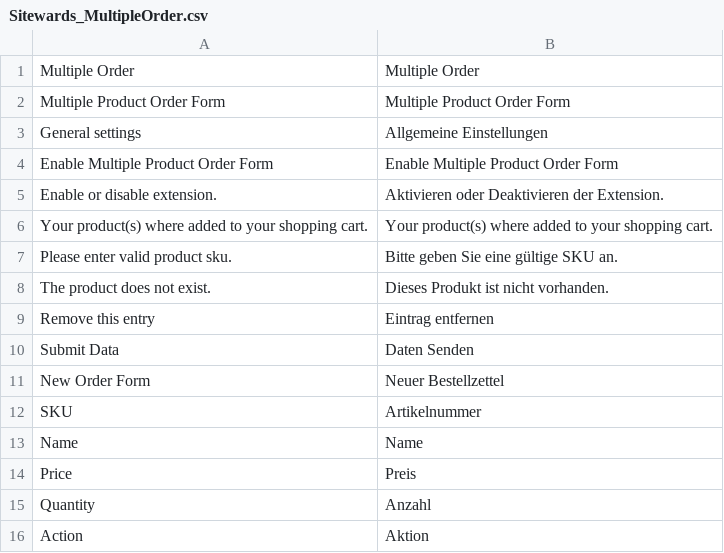
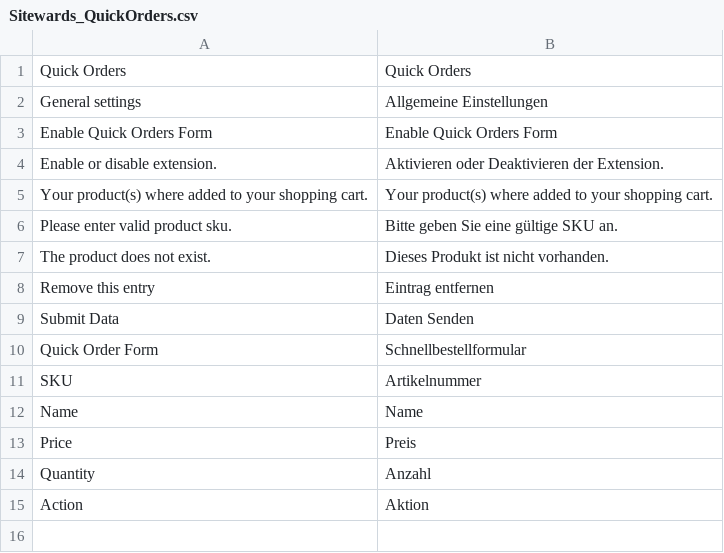
Before and after one commit to sitewards/QuickOrders, a CSV file: app/locale/de_DE/Sitewards_QuickOrders.csv (was app/locale/de_DE/Sitewards_MultipleOrder.csv), drawn as a sheet.

```diff
--- a/app/locale/de_DE/Sitewards_MultipleOrder.csv
+++ b/app/locale/de_DE/Sitewards_QuickOrders.csv
@@ -1,5 +1,4 @@
-"Multiple Order","Multiple Order"
-"Multiple Product Order Form","Multiple Product Order Form"
+"Quick Orders","Quick Orders"
 "General settings","Allgemeine Einstellungen"
-"Enable Multiple Product Order Form","Enable Multiple Product Order Form"
+"Enable Quick Orders Form","Enable Quick Orders Form"
 "Enable or disable extension.","Aktivieren oder Deaktivieren der Extension."
@@ -10,3 +9,3 @@
 "Submit Data","Daten Senden"
-"New Order Form","Neuer Bestellzettel"
+"Quick Order Form","Schnellbestellformular"
 "SKU","Artikelnummer"
```
Also changed, not shown: app/locale/en_US/Sitewards_QuickOrders.csv, 18 other files.
